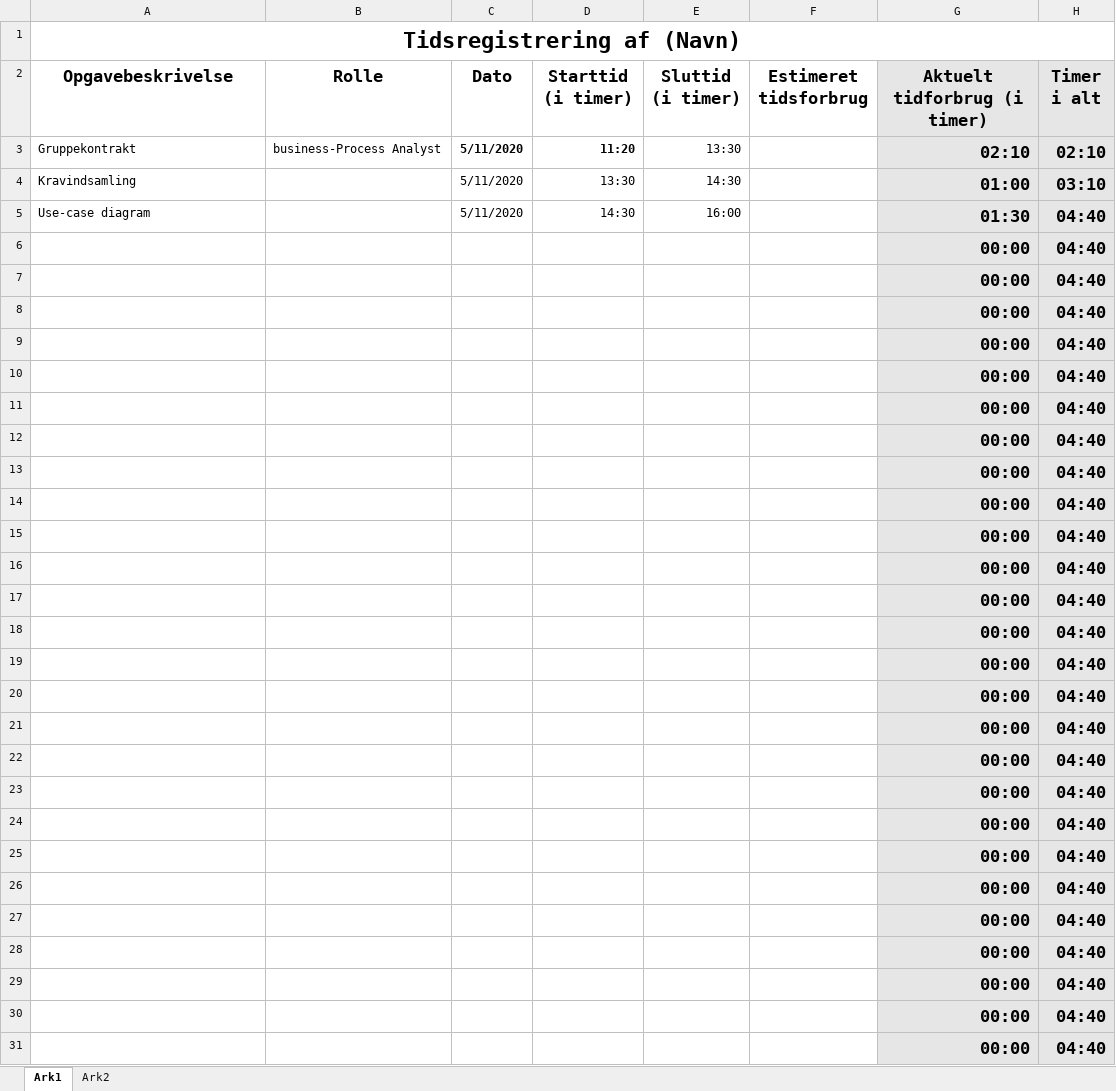
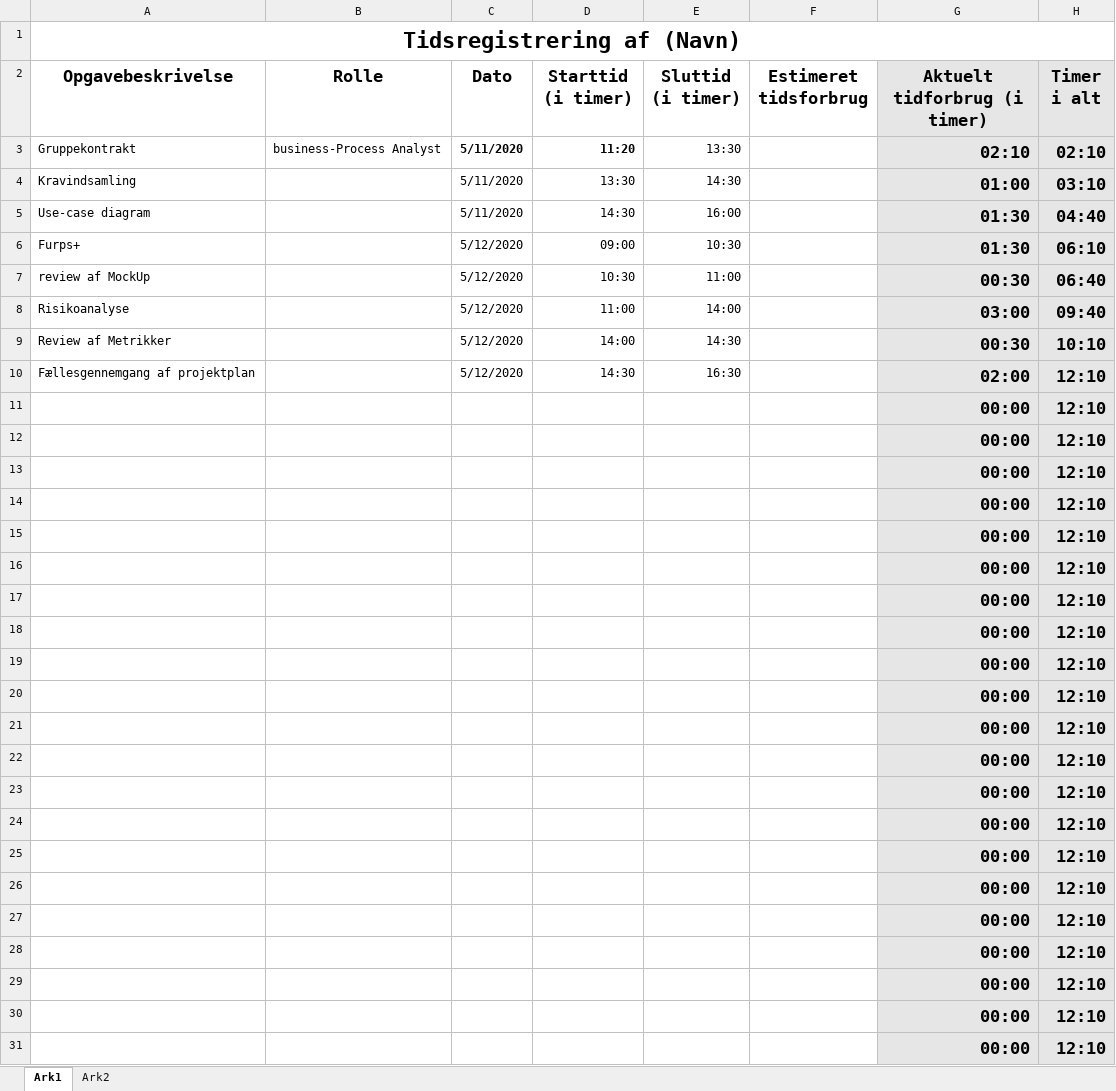
Before and after one commit to emilnymann/1AarsProjekt, an Excel workbook: 08 Project Management/Tidsregistrering/PM03 TIdsregistrering for Rasmus.xlsx, sheet Ark1, drawn as a sheet; only a part is shown; values as stored, in another font and other column widths than the file's, no borders; charts and pictures not drawn; removed rows and columns are numbered as before the commit, all else as after; the diff covers the shown part only; the diff names each change by its address in the sheet, - before the commit and + after, or states it on an @@ line.

Commit message:
Update PM03 TIdsregistrering for Rasmus.xlsx

```diff
--- a/08 Project Management/Tidsregistrering/PM03 TIdsregistrering for Rasmus.xlsx (sheet Ark1)
+++ b/08 Project Management/Tidsregistrering/PM03 TIdsregistrering for Rasmus.xlsx (sheet Ark1)
-row 6:  |  |  |  |  |  | 00:00 | 04:40
-row 7:  |  |  |  |  |  | 00:00 | 04:40
-row 8:  |  |  |  |  |  | 00:00 | 04:40
-row 9:  |  |  |  |  |  | 00:00 | 04:40
-row 10:  |  |  |  |  |  | 00:00 | 04:40
+row 6: Furps+ |  | 5/12/2020 | 09:00 | 10:30 |  | 01:30 | 06:10
+row 7: review af MockUp |  | 5/12/2020 | 10:30 | 11:00 |  | 00:30 | 06:40
+row 8: Risikoanalyse |  | 5/12/2020 | 11:00 | 14:00 |  | 03:00 | 09:40
+row 9: Review af Metrikker |  | 5/12/2020 | 14:00 | 14:30 |  | 00:30 | 10:10
+row 10: Fællesgennemgang af projektplan |  | 5/12/2020 | 14:30 | 16:30 |  | 02:00 | 12:10
-H11:H31 (Timer i alt): 04:40
+H11:H31 (Timer i alt): 12:10
```
Also changed, not shown: 1 edited cell elsewhere in this sheet.
